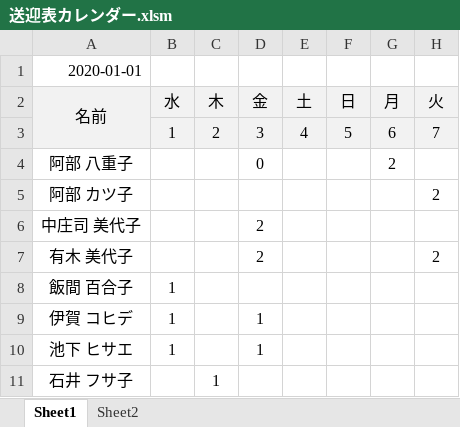
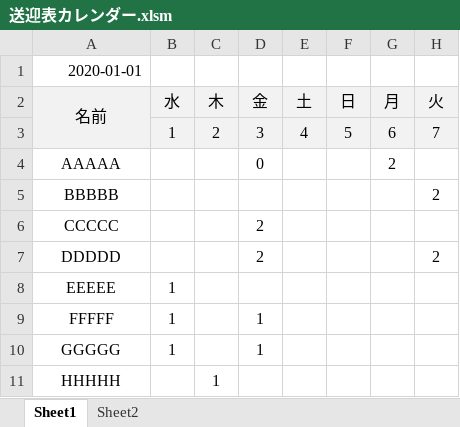
Before and after one commit to You157/make_calendar_vba, an Excel workbook: 送迎表カレンダー.xlsm, sheet Sheet1, drawn as a sheet; only a part is shown; values as stored, in another font and other column widths than the file's, no borders; charts and pictures not drawn; the diff names each change by its address in the sheet, - before the commit and + after, or states it on an @@ line.

Commit message:
2020.1.31.14.26

```diff
--- a/送迎表カレンダー.xlsm (sheet Sheet1)
+++ b/送迎表カレンダー.xlsm (sheet Sheet1)
-A4: 阿部 八重子
+A4: AAAAA
-A5: 阿部 カツ子
+A5: BBBBB
-A6: 中庄司 美代子
+A6: CCCCC
-A7: 有木 美代子
+A7: DDDDD
-A8: 飯間 百合子
+A8: EEEEE
-A9: 伊賀 コヒデ
+A9: FFFFF
-A10: 池下 ヒサエ
+A10: GGGGG
-A11: 石井 フサ子
+A11: HHHHH
```
